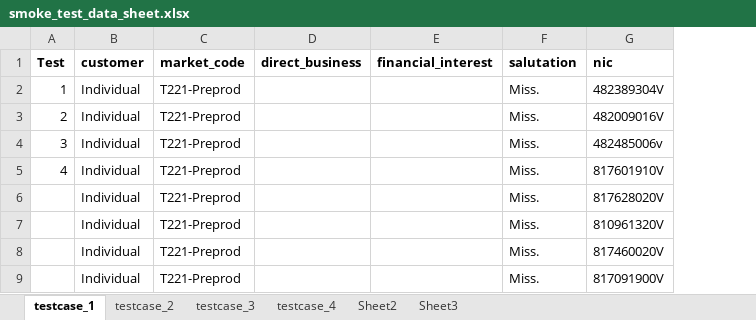
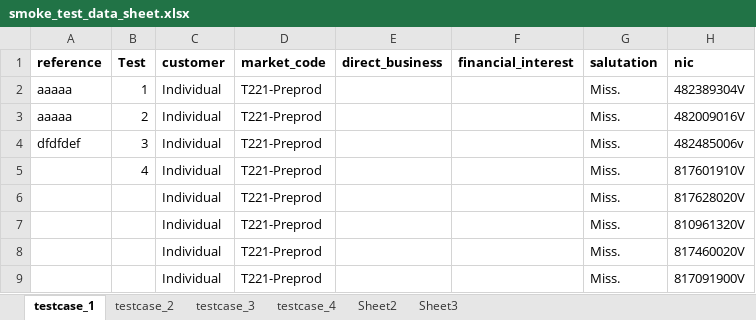
Before and after one commit to arshad3m/emotor55, an Excel workbook: src/main/java/lk/allianz/emotor/resources/smoke_test_data_sheet.xlsx, sheet testcase_1, drawn as a sheet; only a part is shown; values as stored, in another font and other column widths than the file's, no borders; the diff names each change by its address in the sheet, - before the commit and + after, or states it on an @@ line.

```diff
--- a/src/main/java/lk/allianz/emotor/resources/smoke_test_data_sheet.xlsx (sheet testcase_1)
+++ b/src/main/java/lk/allianz/emotor/resources/smoke_test_data_sheet.xlsx (sheet testcase_1)
+column A (reference), rows 2-4: aaaaa | aaaaa | dfdfdef
```
Also changed, not shown: src/main/java/lk/allianz/emotor/resources/test_data_sheet.xlsx, 24 other files.
